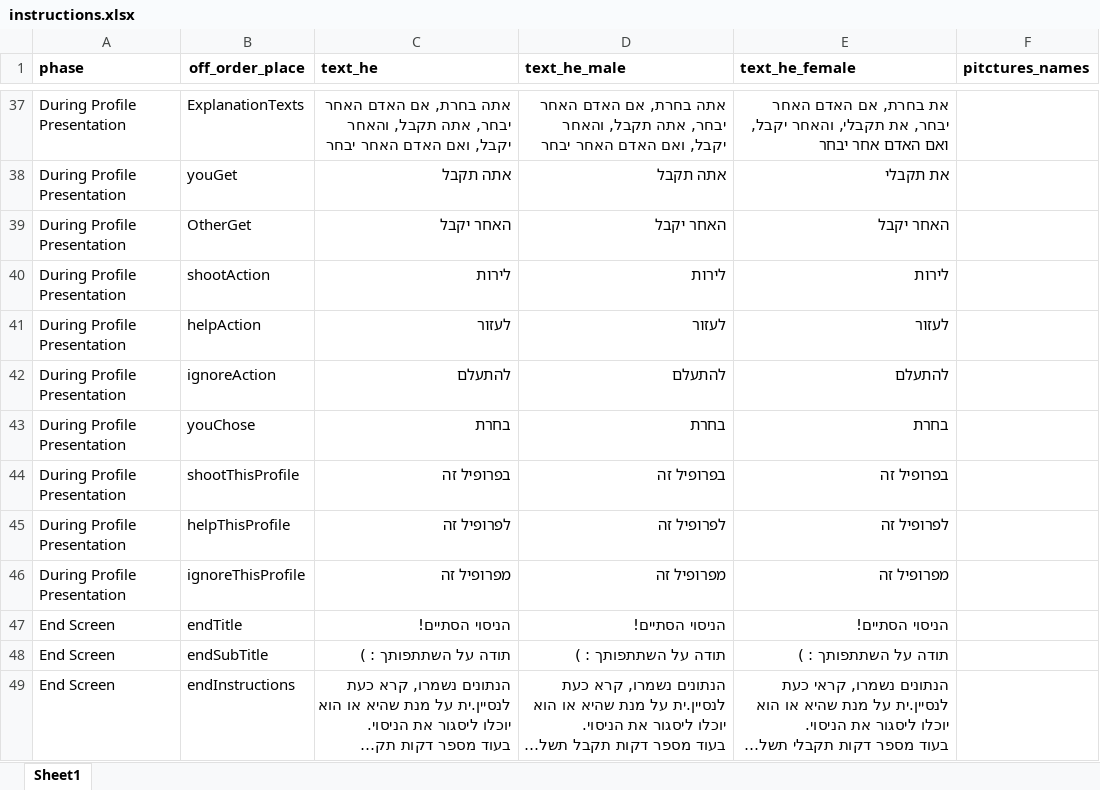
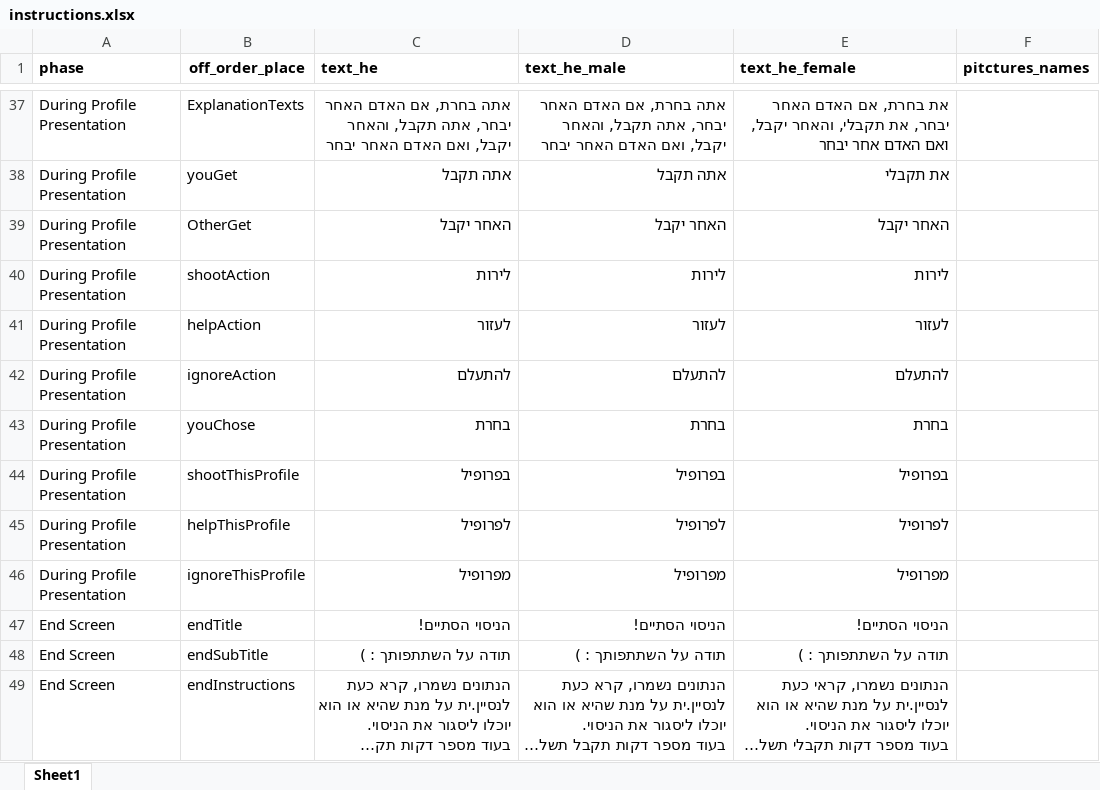
Before and after one commit to TomerOz/WebExperiment, an Excel workbook: ipa_2/myUtils/instructions.xlsx, sheet Sheet1, drawn as a sheet; only a part is shown, gaps mark what is left out; long unchanged cells end in …; values as stored, in another font and other column widths than the file's, no borders; the diff names each change by its address in the sheet, - before the commit and + after, or states it on an @@ line.

```diff
--- a/ipa_2/myUtils/instructions.xlsx (sheet Sheet1)
+++ b/ipa_2/myUtils/instructions.xlsx (sheet Sheet1)
-C44 (text_he): בפרופיל זה
+C44 (text_he): בפרופיל
-D44 (text_he_male): בפרופיל זה
+D44 (text_he_male): בפרופיל
-E44 (text_he_female): בפרופיל זה
+E44 (text_he_female): בפרופיל
-C45 (text_he): לפרופיל זה
+C45 (text_he): לפרופיל
-D45 (text_he_male): לפרופיל זה
+D45 (text_he_male): לפרופיל
-E45 (text_he_female): לפרופיל זה
+E45 (text_he_female): לפרופיל
-C46 (text_he): מפרופיל זה
+C46 (text_he): מפרופיל
-D46 (text_he_male): מפרופיל זה
+D46 (text_he_male): מפרופיל
-E46 (text_he_female): מפרופיל זה
+E46 (text_he_female): מפרופיל
```
Also changed, not shown: ipa_2/myUtils/phases trials.xlsx, 18 other files.
